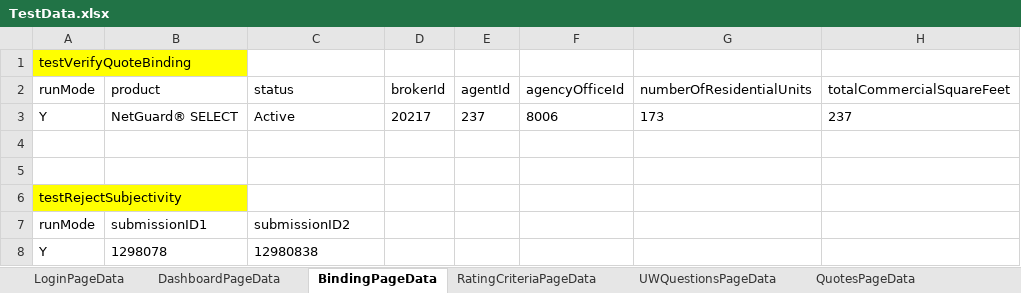
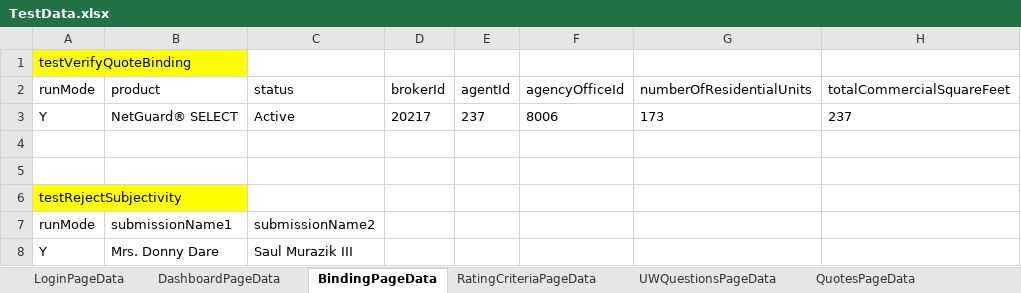
Before and after one commit to aza13/java-selenium-latest, an Excel workbook: src/main/resources/TestData.xlsx, sheet BindingPageData, drawn as a sheet; only a part is shown; values as stored, in another font and other column widths than the file's, no borders; the diff names each change by its address in the sheet, - before the commit and + after, or states it on an @@ line.

Commit message:
Updated Submisson ID to Submisson Name

```diff
--- a/src/main/resources/TestData.xlsx (sheet BindingPageData)
+++ b/src/main/resources/TestData.xlsx (sheet BindingPageData)
-B7 (product): submissionID1
+B7 (product): submissionName1
-C7 (status): submissionID2
+C7 (status): submissionName2
-B8 (product): 1298078
+B8 (product): Mrs. Donny Dare
-C8 (status): 12980838
+C8 (status): Saul Murazik III
```
Also changed, not shown: 1 other file.
